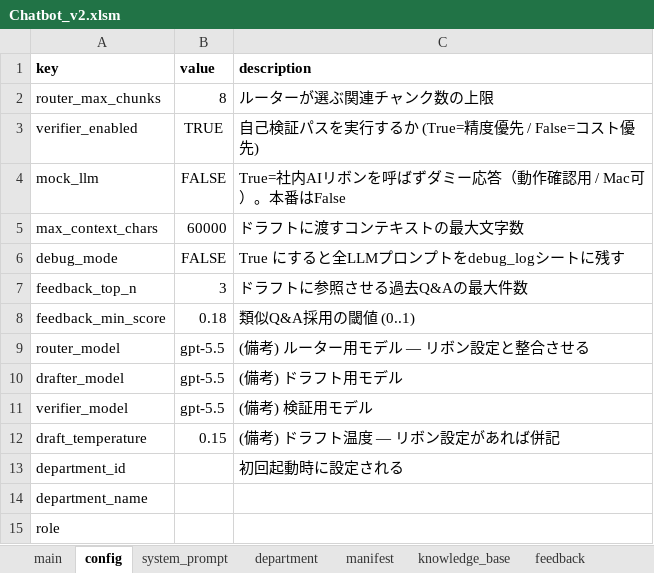
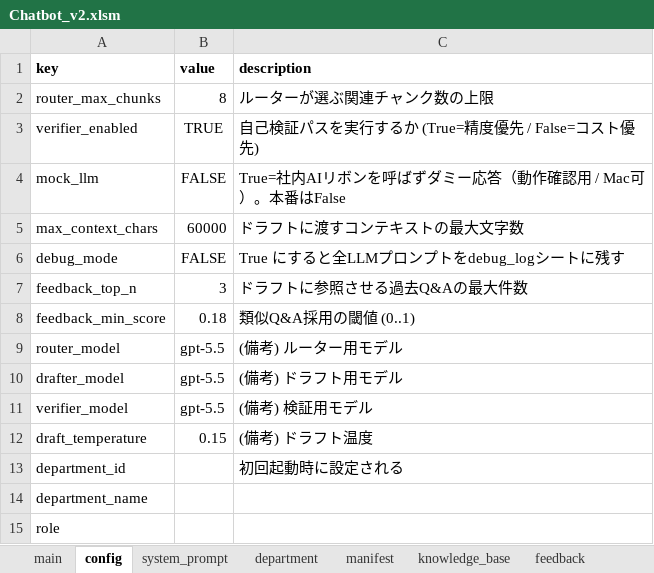
Before and after one commit to kojima1459/notebook, an Excel workbook: dist/Chatbot_v2.xlsm, sheet config, drawn as a sheet; values as stored, in another font and other column widths than the file's, no borders; the diff names each change by its address in the sheet, - before the commit and + after, or states it on an @@ line.

```diff
--- a/dist/Chatbot_v2.xlsm (sheet config)
+++ b/dist/Chatbot_v2.xlsm (sheet config)
-C9 (description): (備考) ルーター用モデル — リボン設定と整合させる
+C9 (description): (備考) ルーター用モデル
-C12 (description): (備考) ドラフト温度 — リボン設定があれば併記
+C12 (description): (備考) ドラフト温度
```
Also changed, not shown: sheet main, 1 other file.
